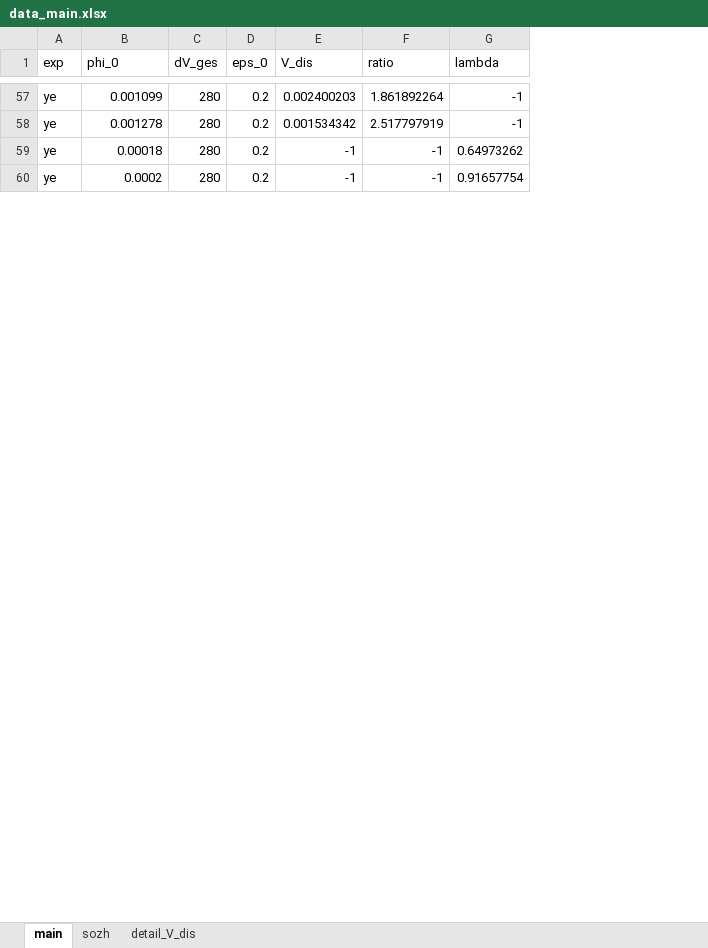
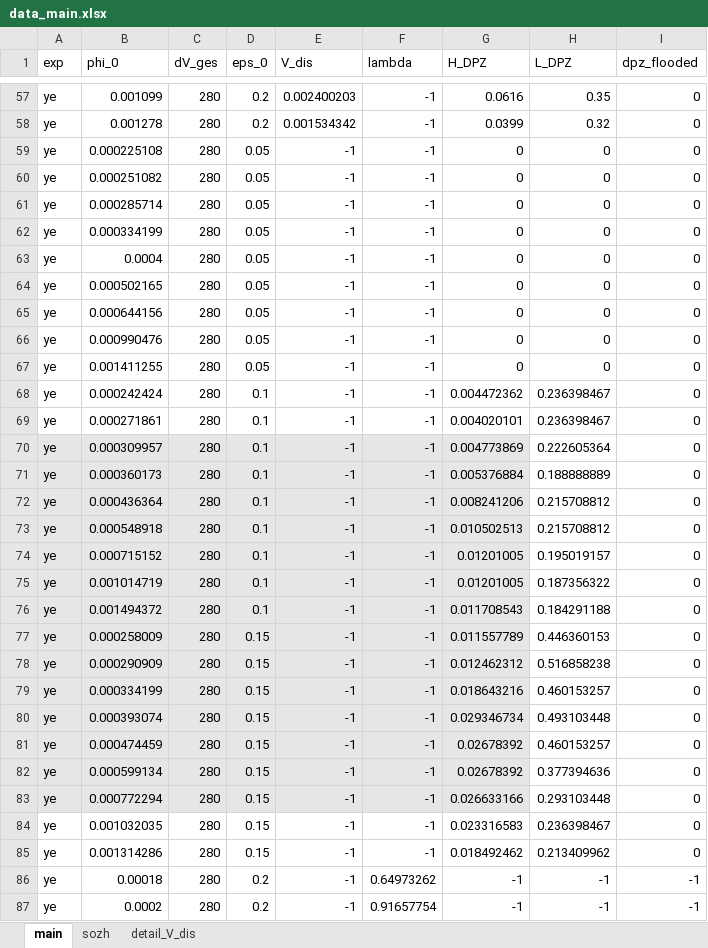
Before and after one commit to iagr98/MA-Model_3, an Excel workbook: Separator Model/Input/data_main.xlsx, sheet main, drawn as a sheet; only a part is shown, gaps mark what is left out; values as stored, in another font and other column widths than the file's, no borders; removed rows and columns are numbered as before the commit, all else as after; the diff covers the shown part only; the diff names each change by its address in the sheet, - before the commit and + after, or states it on an @@ line.

Commit message:
Added more ye tests to data_main

```diff
--- a/Separator Model/Input/data_main.xlsx (sheet main)
+++ b/Separator Model/Input/data_main.xlsx (sheet main)
-column F (ratio), rows 57-60: 1.861892264 | 2.517797919 | -1 | -1
+column G (H_DPZ), rows 57-58: 0.0616 | 0.0399; rows 86-87: -1 | -1
+column H (L_DPZ), rows 57-58: 0.35 | 0.32; rows 86-87: -1 | -1
+column I (dpz_flooded), rows 57-58: 0 | 0; rows 86-87: -1 | -1
+row 59: ye | 0.000225108 | 280 | 0.05 | -1 | -1 | 0 | 0 | 0
+row 60: ye | 0.000251082 | 280 | 0.05 | -1 | -1 | 0 | 0 | 0
+row 61: ye | 0.000285714 | 280 | 0.05 | -1 | -1 | 0 | 0 | 0
+row 62: ye | 0.000334199 | 280 | 0.05 | -1 | -1 | 0 | 0 | 0
+row 63: ye | 0.0004 | 280 | 0.05 | -1 | -1 | 0 | 0 | 0
+row 64: ye | 0.000502165 | 280 | 0.05 | -1 | -1 | 0 | 0 | 0
+row 65: ye | 0.000644156 | 280 | 0.05 | -1 | -1 | 0 | 0 | 0
+row 66: ye | 0.000990476 | 280 | 0.05 | -1 | -1 | 0 | 0 | 0
+row 67: ye | 0.001411255 | 280 | 0.05 | -1 | -1 | 0 | 0 | 0
+row 68: ye | 0.000242424 | 280 | 0.1 | -1 | -1 | 0.004472362 | 0.236398467 | 0
+row 69: ye | 0.000271861 | 280 | 0.1 | -1 | -1 | 0.004020101 | 0.236398467 | 0
+row 70: ye | 0.000309957 | 280 | 0.1 | -1 | -1 | 0.004773869 | 0.222605364 | 0
+row 71: ye | 0.000360173 | 280 | 0.1 | -1 | -1 | 0.005376884 | 0.188888889 | 0
+row 72: ye | 0.000436364 | 280 | 0.1 | -1 | -1 | 0.008241206 | 0.215708812 | 0
+row 73: ye | 0.000548918 | 280 | 0.1 | -1 | -1 | 0.010502513 | 0.215708812 | 0
+row 74: ye | 0.000715152 | 280 | 0.1 | -1 | -1 | 0.01201005 | 0.195019157 | 0
+row 75: ye | 0.001014719 | 280 | 0.1 | -1 | -1 | 0.01201005 | 0.187356322 | 0
+row 76: ye | 0.001494372 | 280 | 0.1 | -1 | -1 | 0.011708543 | 0.184291188 | 0
+row 77: ye | 0.000258009 | 280 | 0.15 | -1 | -1 | 0.011557789 | 0.446360153 | 0
+row 78: ye | 0.000290909 | 280 | 0.15 | -1 | -1 | 0.012462312 | 0.516858238 | 0
+row 79: ye | 0.000334199 | 280 | 0.15 | -1 | -1 | 0.018643216 | 0.460153257 | 0
+row 80: ye | 0.000393074 | 280 | 0.15 | -1 | -1 | 0.029346734 | 0.493103448 | 0
+row 81: ye | 0.000474459 | 280 | 0.15 | -1 | -1 | 0.02678392 | 0.460153257 | 0
+row 82: ye | 0.000599134 | 280 | 0.15 | -1 | -1 | 0.02678392 | 0.377394636 | 0
+row 83: ye | 0.000772294 | 280 | 0.15 | -1 | -1 | 0.026633166 | 0.293103448 | 0
+row 84: ye | 0.001032035 | 280 | 0.15 | -1 | -1 | 0.023316583 | 0.236398467 | 0
+row 85: ye | 0.001314286 | 280 | 0.15 | -1 | -1 | 0.018492462 | 0.213409962 | 0
```
Also changed, not shown: cell formats elsewhere in this sheet, formulas that keep their value.
